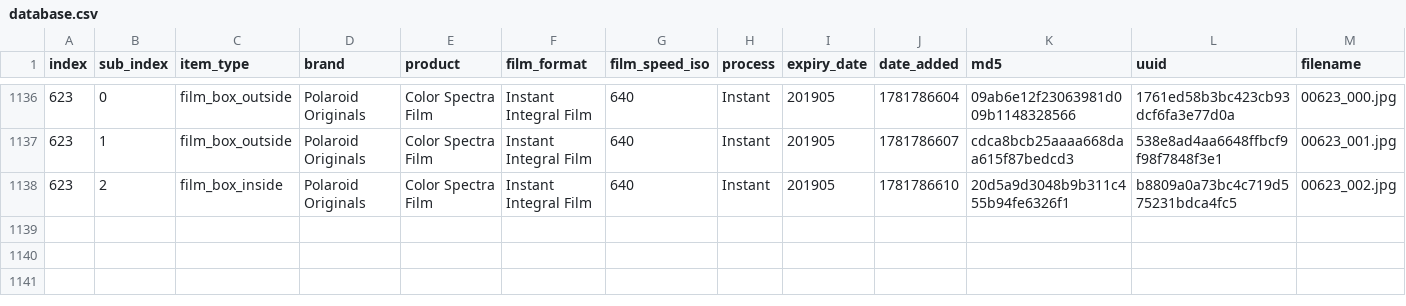
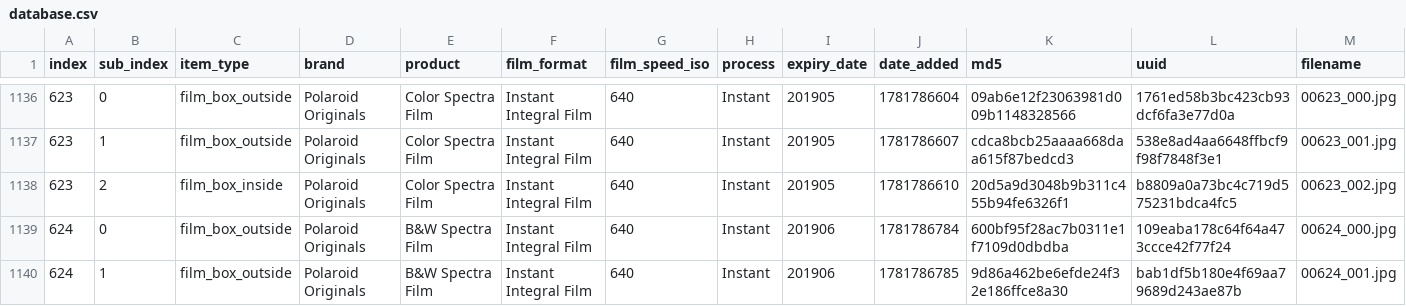
Before and after one commit to dekuNukem/Film-Packaging, a CSV file: film_packaging/database.csv, drawn as a sheet; only a part is shown, gaps mark what is left out; rows hold the shown columns only; the diff names each change by its address in the sheet, - before the commit and + after, or states it on an @@ line.

```diff
--- a/film_packaging/database.csv
+++ b/film_packaging/database.csv
+row 1139: 624 | 0 | film_box_outside | Polaroid Originals | B&W Spectra Film | Instant Integral Film | 640 | Instant | 201906 | 1781786784 | 600bf95f28ac7b0311e1f7109d0dbdba | 109eaba178c64f64a473ccce42f77f24 | 00624_000.jpg
+row 1140: 624 | 1 | film_box_outside | Polaroid Originals | B&W Spectra Film | Instant Integral Film | 640 | Instant | 201906 | 1781786785 | 9d86a462be6efde24f32e186ffce8a30 | bab1df5b180e4f69aa79689d243ae87b | 00624_001.jpg
```
Also changed, not shown: 11 other files.
